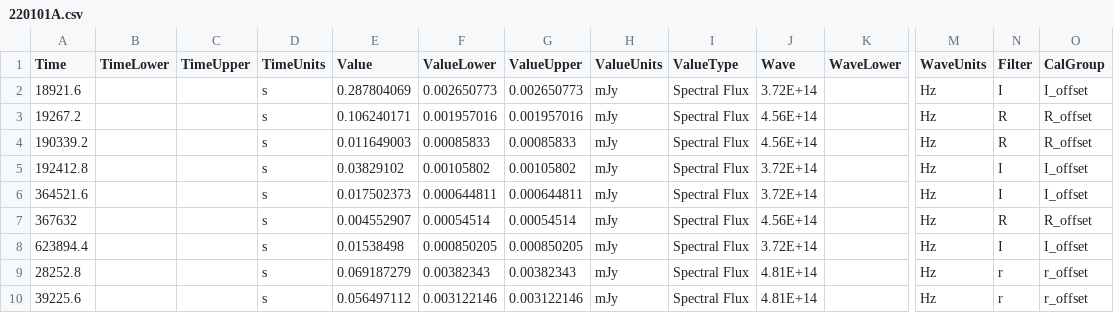
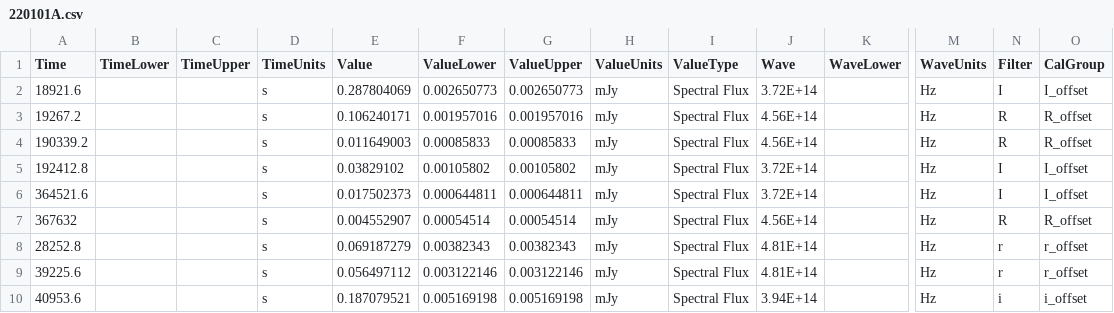
Before and after one commit to astrodyl/JetFit, a CSV file: jetfit/resources/newer/220101A/220101A.csv, drawn as a sheet; only a part is shown, gaps mark what is left out; the shorter side is filled out with more unchanged rows; rows hold the shown columns only; the diff names each change by its address in the sheet, - before the commit and + after, or states it on an @@ line.

Commit message:
Fix Spectral Index Jet Break

```diff
--- a/jetfit/resources/newer/220101A/220101A.csv
+++ b/jetfit/resources/newer/220101A/220101A.csv
-row 8: 623894.4 |  |  | s | 0.01538498 | 0.000850205 | 0.000850205 | mJy | Spectral Flux | 3.72E+14 |  | Hz | I | I_offset
```
Also changed, not shown: 16 other files.
